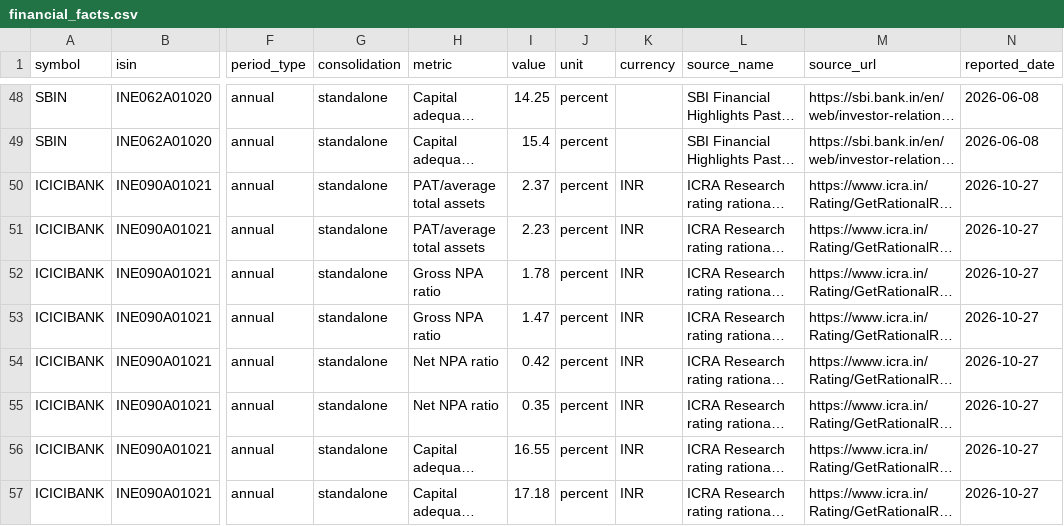
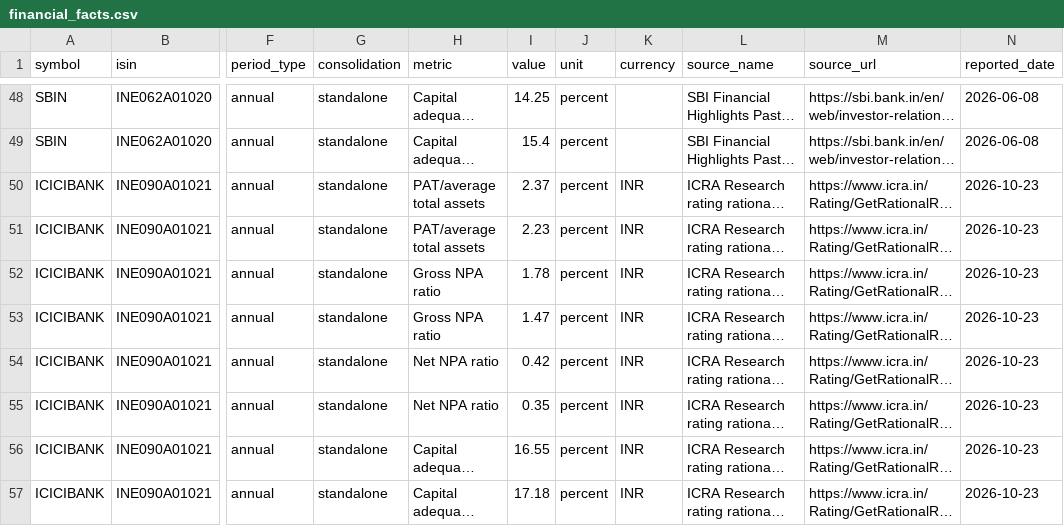
Before and after one commit to divjha/nse-quality-screener, a CSV file: data/inbox/financial_facts.csv, drawn as a sheet; only a part is shown, gaps mark what is left out; long unchanged cells end in …; the diff names each change by its address in the sheet, - before the commit and + after, or states it on an @@ line.

Commit message:
Correct ICICI ICRA source publication date to October 23 2026

```diff
--- a/data/inbox/financial_facts.csv
+++ b/data/inbox/financial_facts.csv
-N50:N57 (reported_date): 2026-10-27
+N50:N57 (reported_date): 2026-10-23
```
